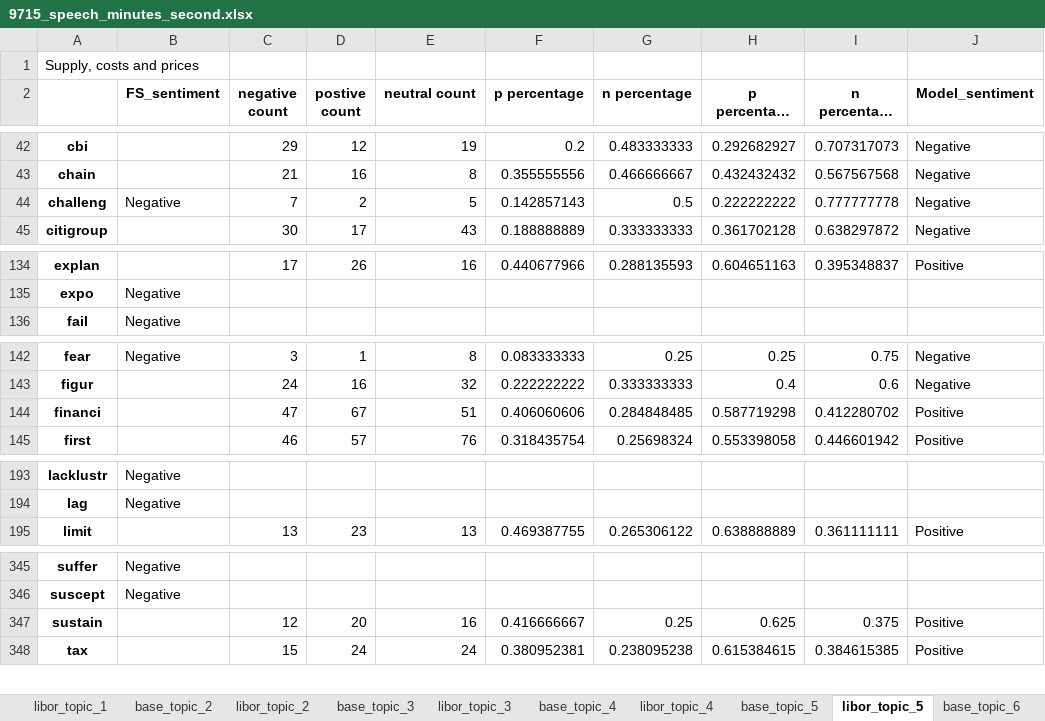
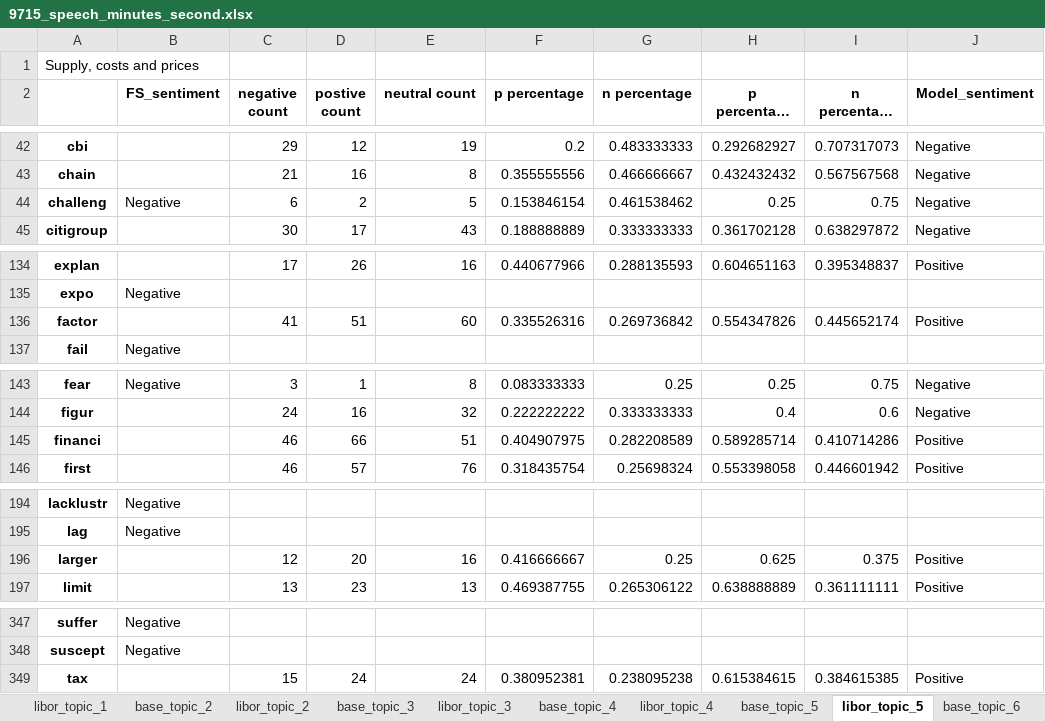
Before and after one commit to aureole222/blackrock_nlp_project, an Excel workbook: Dictionary_based_method/Dictionary_data/9715_speech_minutes_second.xlsx, sheet libor_topic_5, drawn as a sheet; only a part is shown, gaps mark what is left out; long unchanged cells end in …; values as stored, in another font and other column widths than the file's, no borders; removed rows and columns are numbered as before the commit, all else as after; the diff covers the shown part only; the diff names each change by its address in the sheet, - before the commit and + after, or states it on an @@ line.

```diff
--- a/Dictionary_based_method/Dictionary_data/9715_speech_minutes_second.xlsx (sheet libor_topic_5)
+++ b/Dictionary_based_method/Dictionary_data/9715_speech_minutes_second.xlsx (sheet libor_topic_5)
-C44 (negative count): 7
+C44 (negative count): 6
-F44 (p percentage): 0.142857143
+F44 (p percentage): 0.153846154
-G44 (n percentage): 0.5
+G44 (n percentage): 0.461538462
-H44 (p percentage no neutral): 0.222222222
+H44 (p percentage no neutral): 0.25
-I44 (n percentage no neutral): 0.777777778
+I44 (n percentage no neutral): 0.75
+row 136: factor |  | 41 | 51 | 60 | 0.335526316 | 0.269736842 | 0.554347826 | 0.445652174 | Positive
-C145 (negative count): 47
+C145 (negative count): 46
-D145 (postive count): 67
+D145 (postive count): 66
-F145 (p percentage): 0.406060606
+F145 (p percentage): 0.404907975
-G145 (n percentage): 0.284848485
+G145 (n percentage): 0.282208589
-H145 (p percentage no neutral): 0.587719298
+H145 (p percentage no neutral): 0.589285714
-I145 (n percentage no neutral): 0.412280702
+I145 (n percentage no neutral): 0.410714286
+row 196: larger |  | 12 | 20 | 16 | 0.416666667 | 0.25 | 0.625 | 0.375 | Positive
-row 347: sustain |  | 12 | 20 | 16 | 0.416666667 | 0.25 | 0.625 | 0.375 | Positive
```
Also changed, not shown: 30 edited cells elsewhere in this sheet, sheet libor_topic_1, sheet base_topic_1, sheet custome_base_all, sheet libor_topic_3, sheet custome_libor_all, sheet base_topic_3, 6 more sheets, Dictionary_based_method/Dictionary_data/9715_speech_minutes.xlsx, 10 other files.
